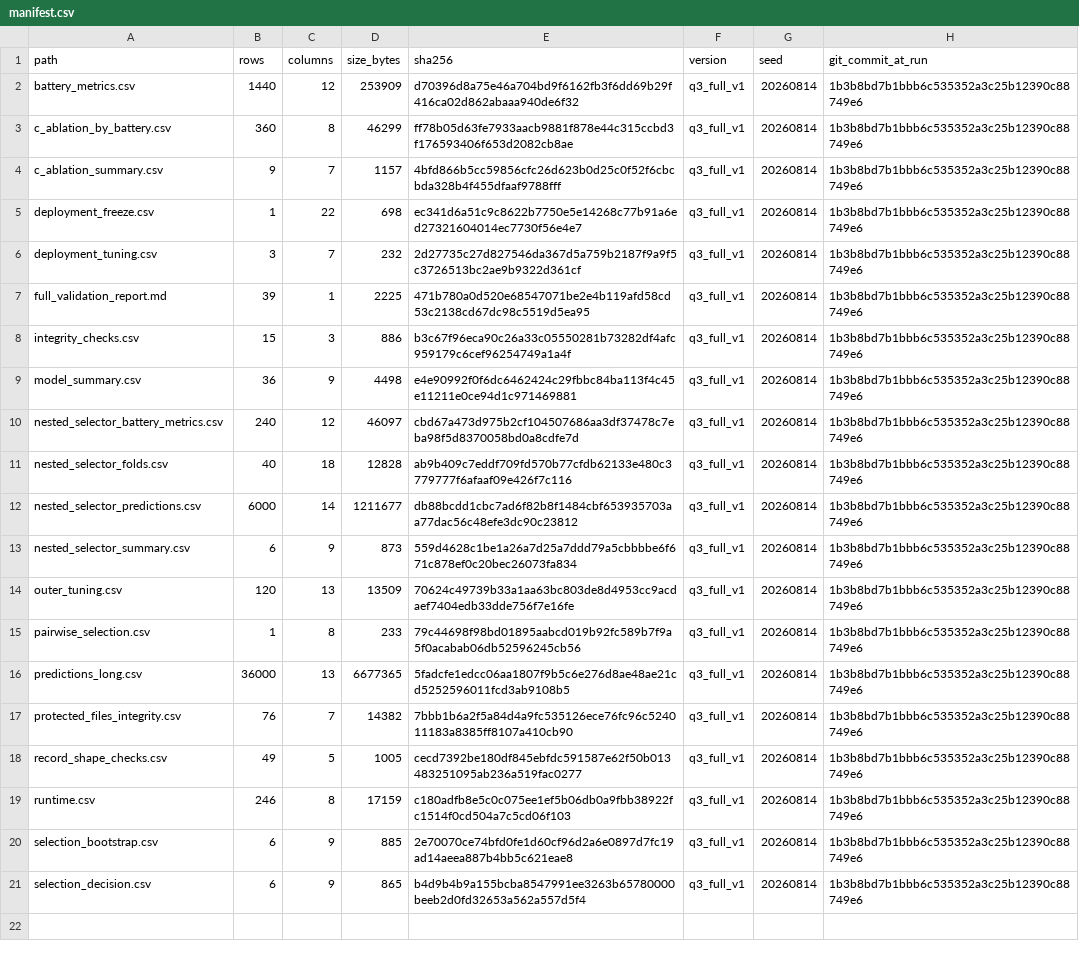
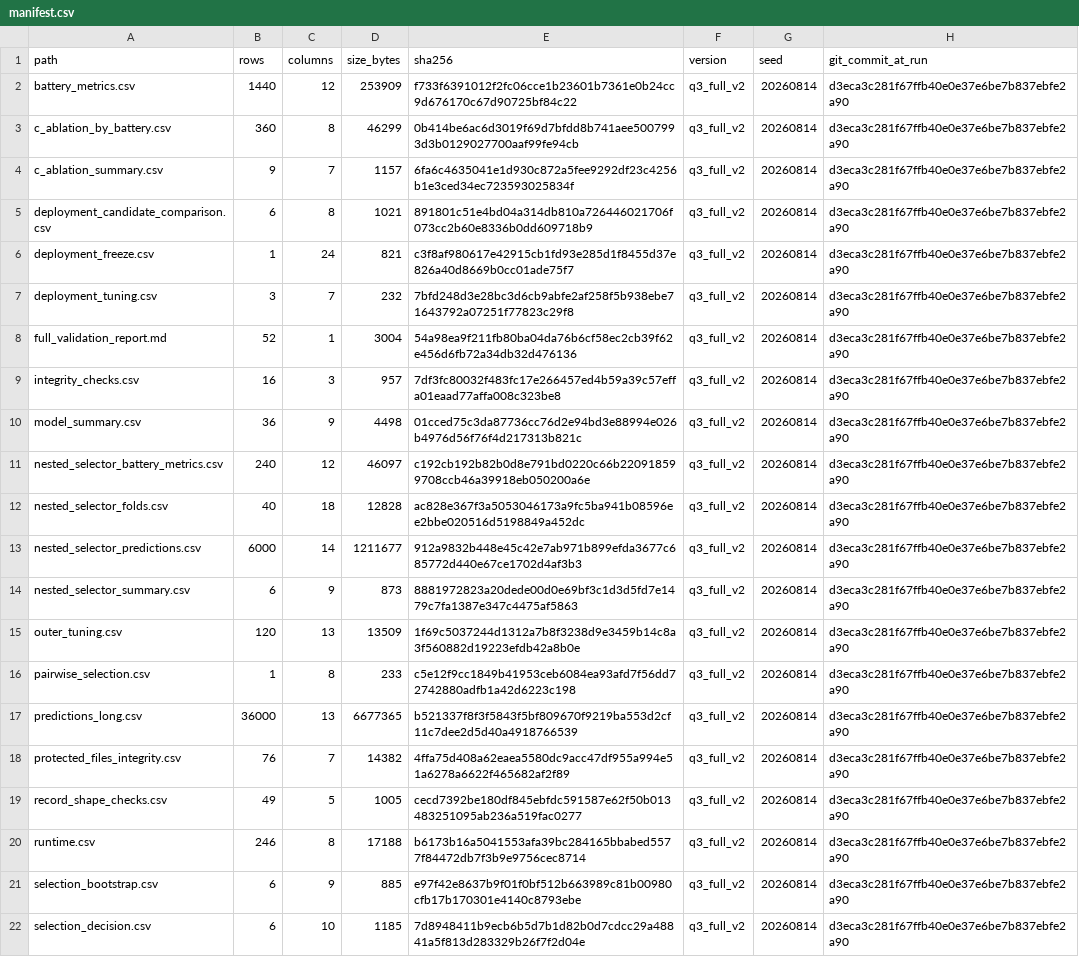
Before and after one commit to Aufpa33en/Celianbei-A, a CSV file: result/q3/02_full_validation/manifest.csv, drawn as a sheet; addresses are those after the commit; the diff names each change by its address in the sheet, - before the commit and + after, or states it on an @@ line.

```diff
--- a/result/q3/02_full_validation/manifest.csv
+++ b/result/q3/02_full_validation/manifest.csv
-E2 (sha256): d70396d8a75e46a704bd9f6162fb3f6dd69b29f416ca02d862abaaa940de6f32
+E2 (sha256): f733f6391012f2fc06cce1b23601b7361e0b24cc9d676170c67d90725bf84c22
-F2:F4 (version): q3_full_v1
+F2:F4 (version): q3_full_v2
-H2:H4 (git_commit_at_run): 1b3b8bd7b1bbb6c535352a3c25b12390c88749e6
+H2:H4 (git_commit_at_run): d3eca3c281f67ffb40e0e37e6be7b837ebfe2a90
-E3 (sha256): ff78b05d63fe7933aacb9881f878e44c315ccbd3f176593406f653d2082cb8ae
+E3 (sha256): 0b414be6ac6d3019f69d7bfdd8b741aee5007993d3b0129027700aaf99fe94cb
-E4 (sha256): 4bfd866b5cc59856cfc26d623b0d25c0f52f6cbcbda328b4f455dfaaf9788fff
+E4 (sha256): 6fa6c4635041e1d930c872a5fee9292df23c4256b1e3ced34ec723593025834f
+row 5: deployment_candidate_comparison.csv | 6 | 8 | 1021 | 891801c51e4bd04a314db810a726446021706f073cc2b60e8336b0dd609718b9 | q3_full_v2 | 20260814 | d3eca3c281f67ffb40e0e37e6be7b837ebfe2a90
-C6 (columns): 22
+C6 (columns): 24
-D6 (size_bytes): 698
+D6 (size_bytes): 821
-E6 (sha256): ec341d6a51c9c8622b7750e5e14268c77b91a6ed27321604014ec7730f56e4e7
+E6 (sha256): c3f8af980617e42915cb1fd93e285d1f8455d37e826a40d8669b0cc01ade75f7
-F6:F22 (version): q3_full_v1
+F6:F22 (version): q3_full_v2
-H6:H22 (git_commit_at_run): 1b3b8bd7b1bbb6c535352a3c25b12390c88749e6
+H6:H22 (git_commit_at_run): d3eca3c281f67ffb40e0e37e6be7b837ebfe2a90
-E7 (sha256): 2d27735c27d827546da367d5a759b2187f9a9f5c3726513bc2ae9b9322d361cf
+E7 (sha256): 7bfd248d3e28bc3d6cb9abfe2af258f5b938ebe71643792a07251f77823c29f8
-B8 (rows): 39
+B8 (rows): 52
-D8 (size_bytes): 2225
+D8 (size_bytes): 3004
-E8 (sha256): 471b780a0d520e68547071be2e4b119afd58cd53c2138cd67dc98c5519d5ea95
+E8 (sha256): 54a98ea9f211fb80ba04da76b6cf58ec2cb39f62e456d6fb72a34db32d476136
-B9 (rows): 15
+B9 (rows): 16
-D9 (size_bytes): 886
+D9 (size_bytes): 957
-E9 (sha256): b3c67f96eca90c26a33c05550281b73282df4afc959179c6cef96254749a1a4f
+E9 (sha256): 7df3fc80032f483fc17e266457ed4b59a39c57effa01eaad77affa008c323be8
-E10 (sha256): e4e90992f0f6dc6462424c29fbbc84ba113f4c45e11211e0ce94d1c971469881
+E10 (sha256): 01cced75c3da87736cc76d2e94bd3e88994e026b4976d56f76f4d217313b821c
-E11 (sha256): cbd67a473d975b2cf104507686aa3df37478c7eba98f5d8370058bd0a8cdfe7d
+E11 (sha256): c192cb192b82b0d8e791bd0220c66b220918599708ccb46a39918eb050200a6e
-E12 (sha256): ab9b409c7eddf709fd570b77cfdb62133e480c3779777f6afaaf09e426f7c116
+E12 (sha256): ac828e367f3a5053046173a9fc5ba941b08596ee2bbe020516d5198849a452dc
-E13 (sha256): db88bcdd1cbc7ad6f82b8f1484cbf653935703aa77dac56c48efe3dc90c23812
+E13 (sha256): 912a9832b448e45c42e7ab971b899efda3677c685772d440e67ce1702d4af3b3
-E14 (sha256): 559d4628c1be1a26a7d25a7ddd79a5cbbbbe6f671c878ef0c20bec26073fa834
+E14 (sha256): 8881972823a20dede00d0e69bf3c1d3d5fd7e1479c7fa1387e347c4475af5863
-E15 (sha256): 70624c49739b33a1aa63bc803de8d4953cc9acdaef7404edb33dde756f7e16fe
+E15 (sha256): 1f69c5037244d1312a7b8f3238d9e3459b14c8a3f560882d19223efdb42a8b0e
-E16 (sha256): 79c44698f98bd01895aabcd019b92fc589b7f9a5f0acabab06db52596245cb56
+E16 (sha256): c5e12f9cc1849b41953ceb6084ea93afd7f56dd72742880adfb1a42d6223c198
-E17 (sha256): 5fadcfe1edcc06aa1807f9b5c6e276d8ae48ae21cd5252596011fcd3ab9108b5
+E17 (sha256): b521337f8f3f5843f5bf809670f9219ba553d2cf11c7dee2d5d40a4918766539
-E18 (sha256): 7bbb1b6a2f5a84d4a9fc535126ece76fc96c524011183a8385ff8107a410cb90
+E18 (sha256): 4ffa75d408a62eaea5580dc9acc47df955a994e51a6278a6622f465682af2f89
-D20 (size_bytes): 17159
+D20 (size_bytes): 17188
-E20 (sha256): c180adfb8e5c0c075ee1ef5b06db0a9fbb38922fc1514f0cd504a7c5cd06f103
+E20 (sha256): b6173b16a5041553afa39bc284165bbabed5577f84472db7f3b9e9756cec8714
-E21 (sha256): 2e70070ce74bfd0fe1d60cf96d2a6e0897d7fc19ad14aeea887b4bb5c621eae8
+E21 (sha256): e97f42e8637b9f01f0bf512b663989c81b00980cfb17b170301e4140c8793ebe
-C22 (columns): 9
+C22 (columns): 10
-D22 (size_bytes): 865
+D22 (size_bytes): 1185
-E22 (sha256): b4d9b4b9a155bcba8547991ee3263b65780000beeb2d0fd32653a562a557d5f4
+E22 (sha256): 7d8948411b9ecb6b5d7b1d82b0d7cdcc29a48841a5f813d283329b26f7f2d04e
```
Also changed, not shown: result/q3/02_full_validation/deployment_freeze.csv, result/q3/02_full_validation/integrity_checks.csv, 43 other files.
